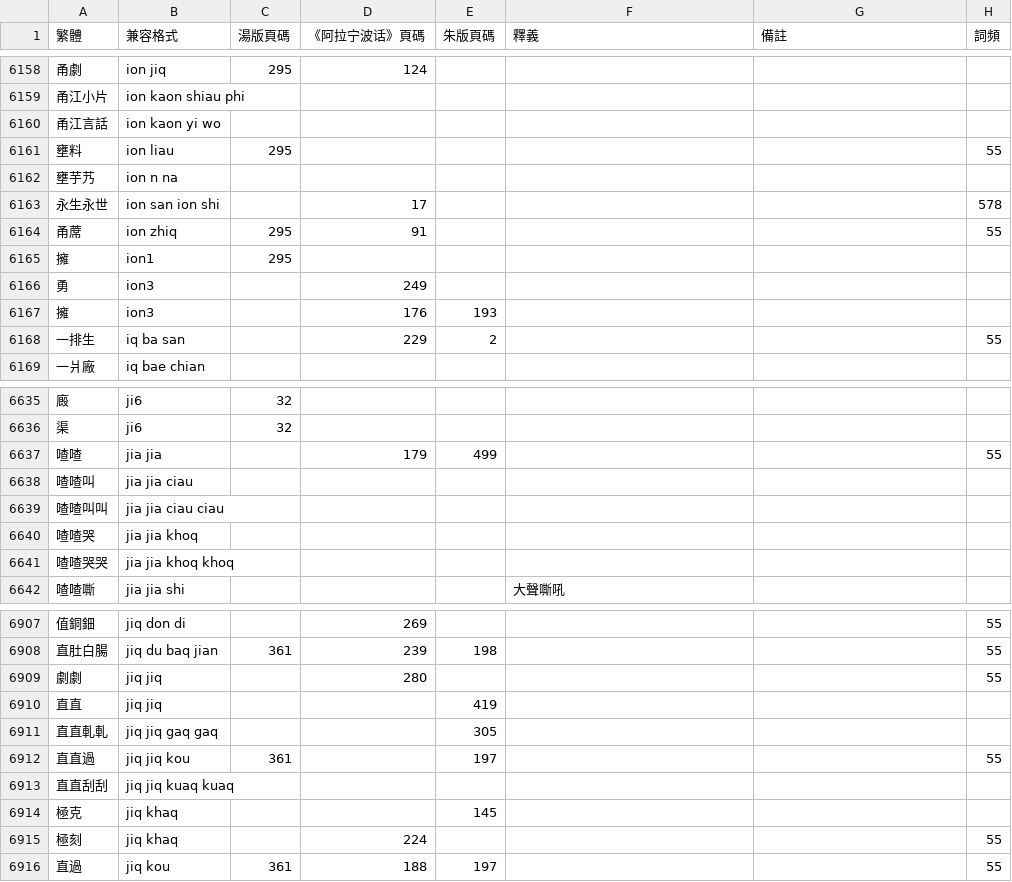
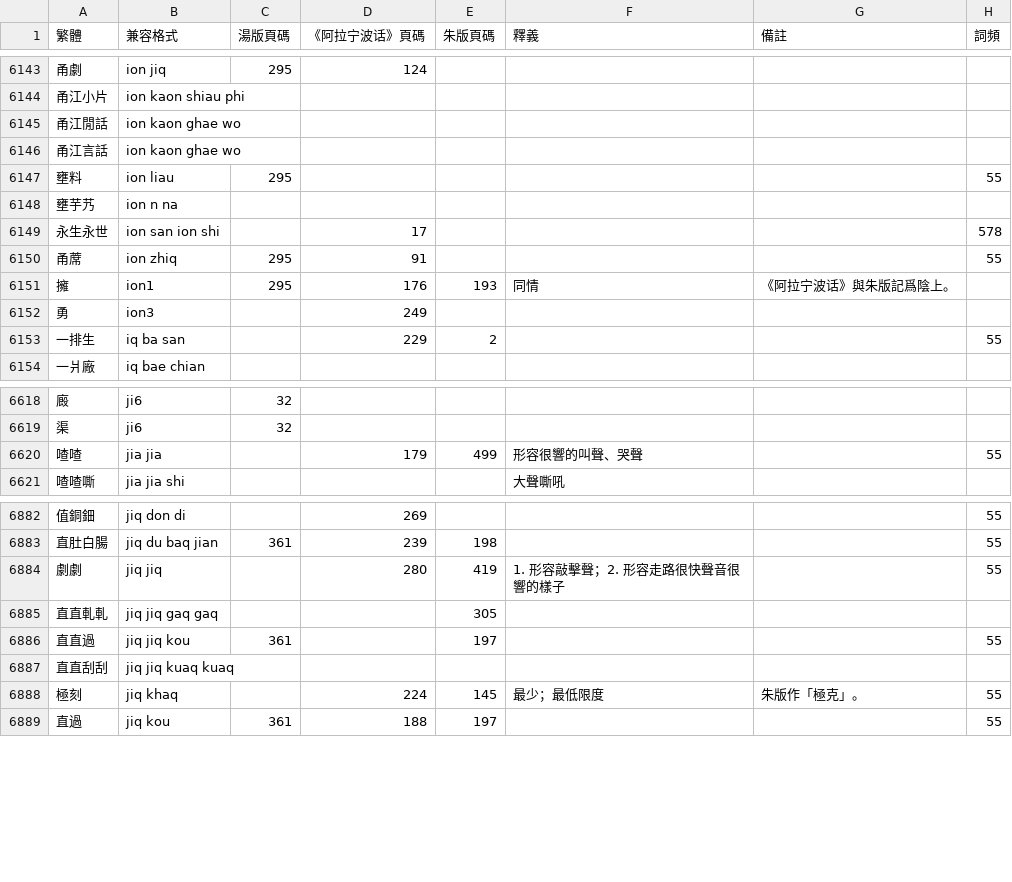
Before and after one commit to ionkaon/dictionary, a TSV file: 詞表.tsv, drawn as a sheet; only a part is shown, gaps mark what is left out; the diff covers the shown part only.

```diff
--- a/詞表.tsv
+++ b/詞表.tsv
@@ -6159,3 +6144,4 @@
 甬江小片	ion kaon shiau phi						
-甬江言話	ion kaon yi wo						
+甬江閒話	ion kaon ghae wo						
+甬江言話	ion kaon ghae wo						
 壅料	ion liau	295					55
@@ -6164,5 +6150,4 @@
 甬蓆	ion zhiq	295	91				55
-擁	ion1	295					
+擁	ion1	295	176	193	同情	《阿拉宁波话》與朱版記爲陰上。	
 勇	ion3		249				
-擁	ion3		176	193			
 一排生	iq ba san		229	2			55
@@ -6636,7 +6619,3 @@
 渠	ji6	32					
-喳喳	jia jia		179	499			55
-喳喳叫	jia jia ciau						
-喳喳叫叫	jia jia ciau ciau						
-喳喳哭	jia jia khoq						
-喳喳哭哭	jia jia khoq khoq						
+喳喳	jia jia		179	499	形容很響的叫聲、哭聲		55
 喳喳嘶	jia jia shi				大聲嘶吼		
@@ -6908,4 +6883,3 @@
 直肚白腸	jiq du baq jian	361	239	198			55
-劇劇	jiq jiq		280				55
-直直	jiq jiq			419			
+劇劇	jiq jiq		280	419	1. 形容敲擊聲；2. 形容走路很快聲音很響的樣子		55
 直直軋軋	jiq jiq gaq gaq			305			
@@ -6913,4 +6887,3 @@
 直直刮刮	jiq jiq kuaq kuaq						
-極克	jiq khaq			145			
-極刻	jiq khaq		224				55
+極刻	jiq khaq		224	145	最少；最低限度	朱版作「極克」。	55
 直過	jiq kou	361	188	197			55
```
Also changed, not shown: 3 added rows, 27 removed rows and 54 edited cells elsewhere in this file, 字表.tsv.
